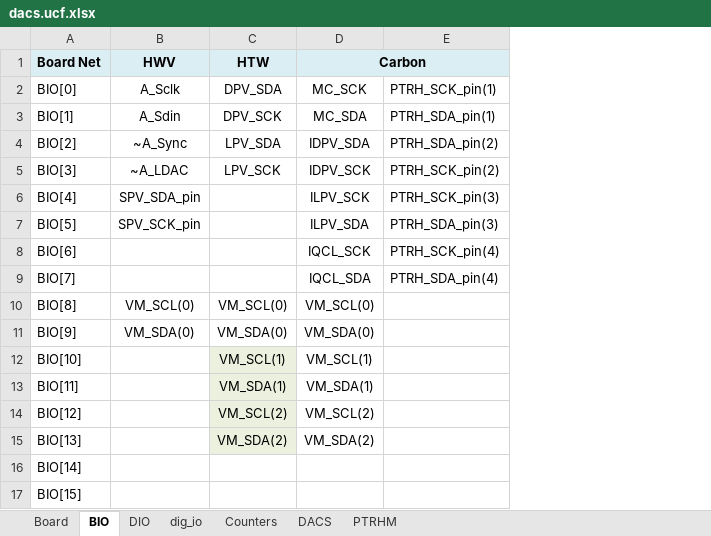
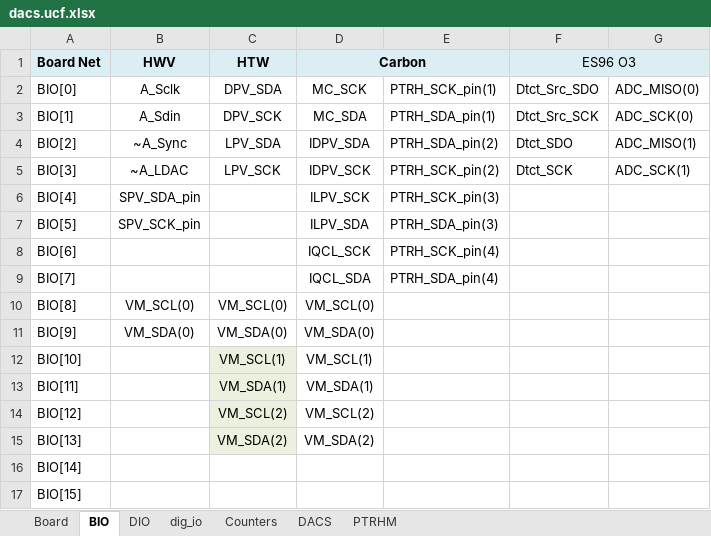
Before and after one commit to nthallen/arp-fpga, an Excel workbook: syscon_usb/DACS_V1_0_ISE/tools/dacs.ucf.xlsx, sheet BIO, drawn as a sheet; values as stored, in another font and other column widths than the file's, no borders; the diff names each change by its address in the sheet, - before the commit and + after, or states it on an @@ line.

```diff
--- a/syscon_usb/DACS_V1_0_ISE/tools/dacs.ucf.xlsx (sheet BIO)
+++ b/syscon_usb/DACS_V1_0_ISE/tools/dacs.ucf.xlsx (sheet BIO)
+column F (ES96 O3), rows 2-5: Dtct_Src_SDO | Dtct_Src_SCK | Dtct_SDO | Dtct_SCK
+column G, rows 2-5: ADC_MISO(0) | ADC_SCK(0) | ADC_MISO(1) | ADC_SCK(1)
```
Also changed, not shown: sheet dig_io, sheet DIO, syscon_usb/DACS_V1_0_ISE/tools/dacs_memory_map.xlsx, 14 other files.
